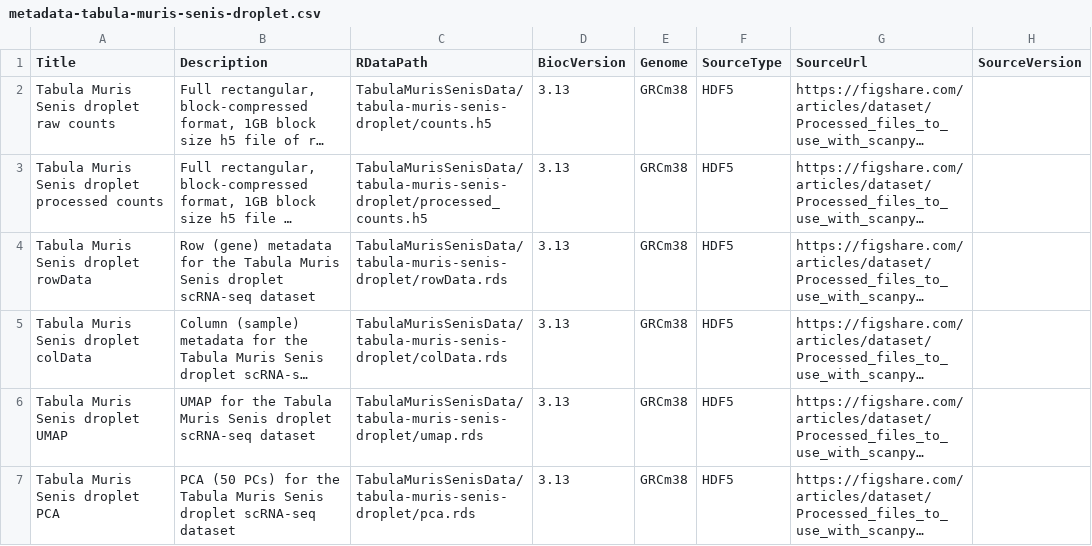
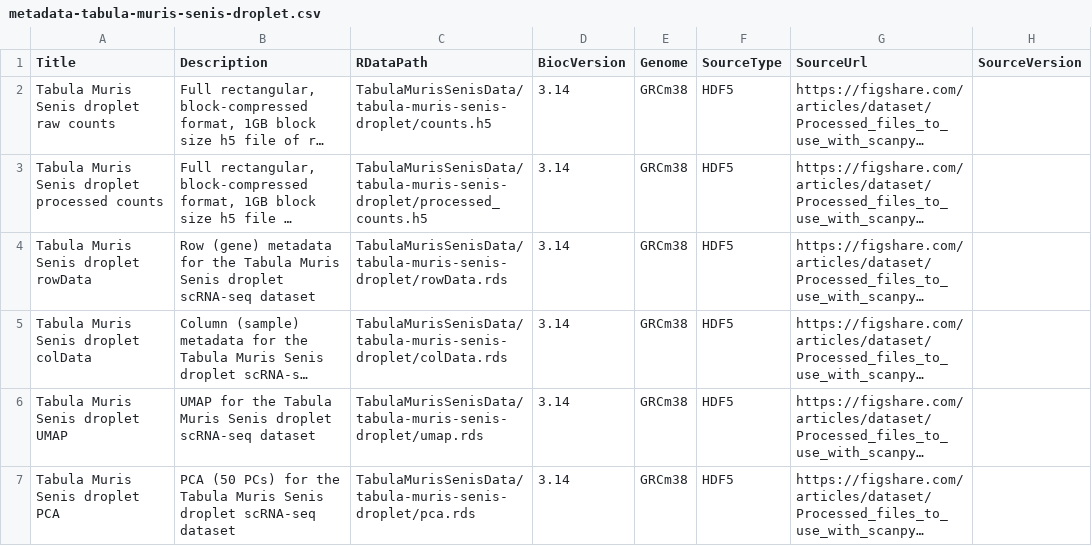
Before and after one commit to fmicompbio/TabulaMurisSenisData, a CSV file: inst/extdata/metadata-tabula-muris-senis-droplet.csv, drawn as a sheet; only a part is shown; long unchanged cells end in …; the diff names each change by its address in the sheet, - before the commit and + after, or states it on an @@ line.

```diff
--- a/inst/extdata/metadata-tabula-muris-senis-droplet.csv
+++ b/inst/extdata/metadata-tabula-muris-senis-droplet.csv
-D2:D7 (BiocVersion): 3.13
+D2:D7 (BiocVersion): 3.14
```
Also changed, not shown: inst/extdata/metadata-tabula-muris-senis-bulk.csv, inst/extdata/metadata-tabula-muris-senis-facs.csv, 3 other files.
